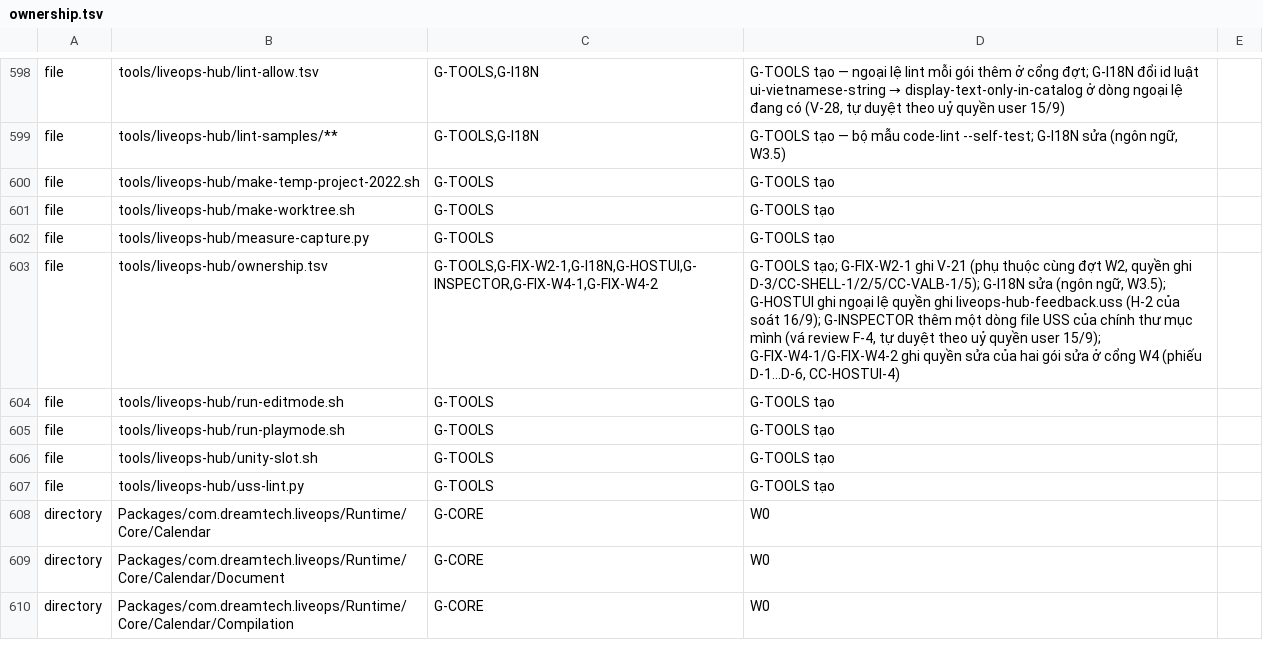
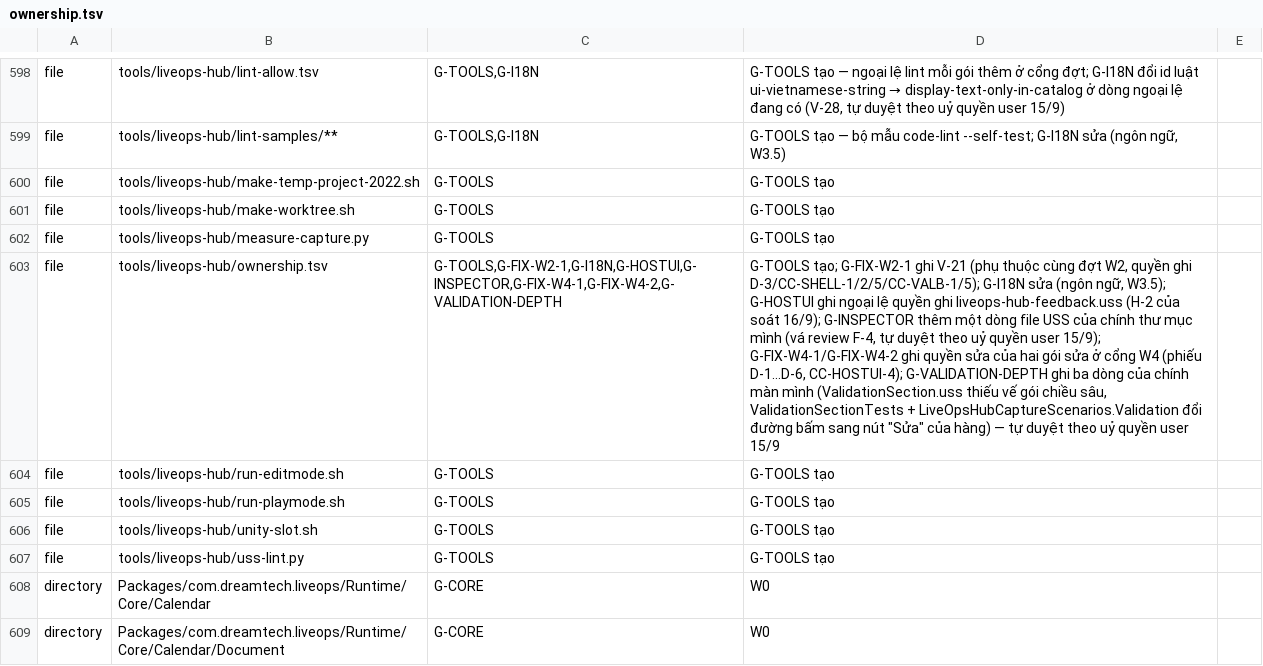
Before and after one commit to TeamAcMong/unity-liveops, a TSV file: tools/liveops-hub/ownership.tsv, drawn as a sheet; only a part is shown, gaps mark what is left out; the shorter side is filled out with more unchanged rows; the diff names each change by its address in the sheet, - before the commit and + after, or states it on an @@ line.

```diff
--- a/tools/liveops-hub/ownership.tsv
+++ b/tools/liveops-hub/ownership.tsv
-C603: G-TOOLS,G-FIX-W2-1,G-I18N,G-HOSTUI,G-INSPECTOR,G-FIX-W4-1,G-FIX-W4-2
+C603: G-TOOLS,G-FIX-W2-1,G-I18N,G-HOSTUI,G-INSPECTOR,G-FIX-W4-1,G-FIX-W4-2,G-VALIDATION-DEPTH
-D603: …(phiếu D-1…D-6, CC-HOSTUI-4)
+D603: …(phiếu D-1…D-6, CC-HOSTUI-4); G-VALIDATION-DEPTH ghi ba dòng của chính màn mình (ValidationSection.uss thiếu vế gói chiều sâu, ValidationSectionTests + LiveOpsHubCaptureScenarios.Validation đổi đường bấm sang nút "Sửa" của hàng) — tự duyệt theo uỷ quyền user 15/9
```
Also changed, not shown: 2 other files.
